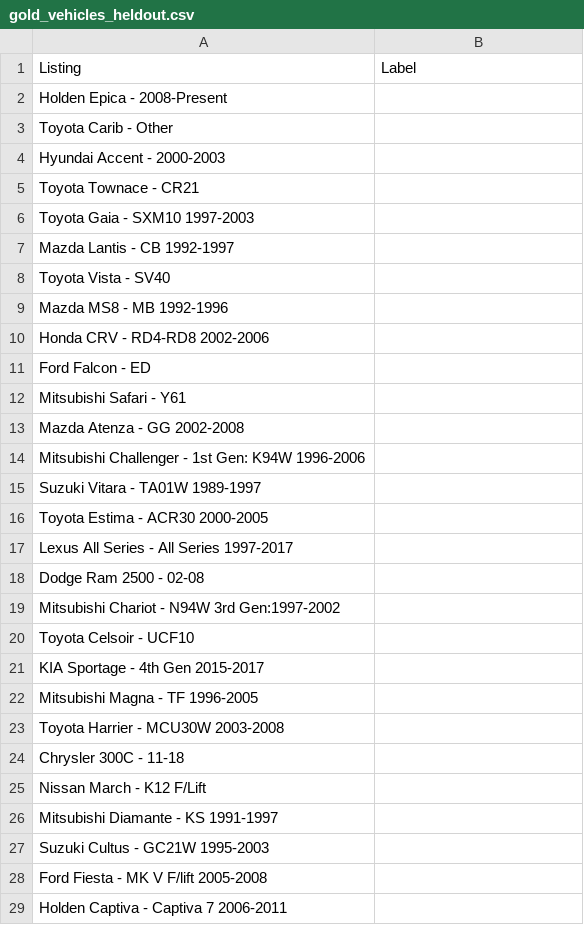
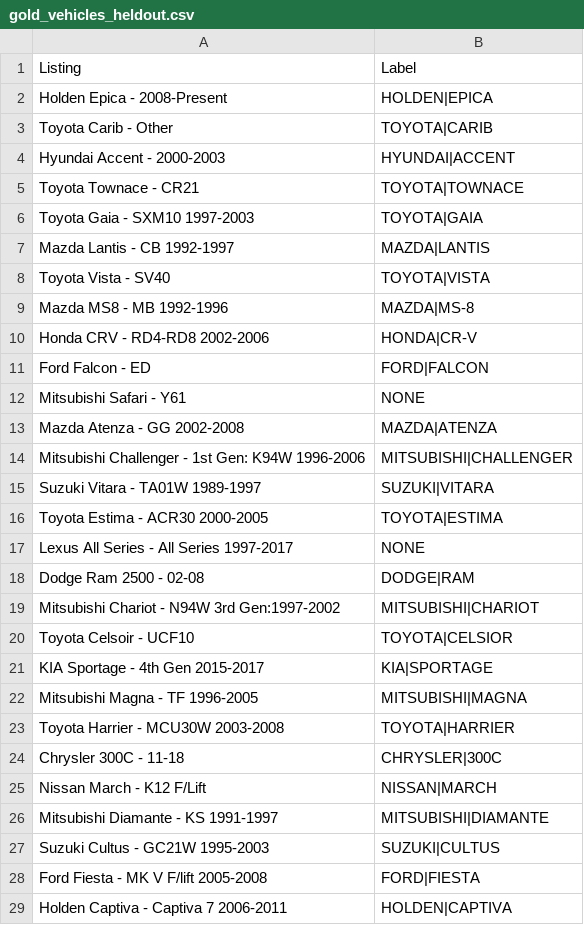
Before and after one commit to TobyPorterDay/CARPARC, a CSV file: data/gold_vehicles_heldout.csv, drawn as a sheet; only a part is shown; the diff covers the shown part only.

```diff
--- a/data/gold_vehicles_heldout.csv
+++ b/data/gold_vehicles_heldout.csv
@@ -1,29 +1,29 @@
 Listing,Label
-Holden Epica - 2008-Present,
-Toyota Carib - Other,
-Hyundai Accent - 2000-2003,
-Toyota Townace - CR21,
-Toyota Gaia - SXM10 1997-2003,
-Mazda Lantis - CB 1992-1997,
-Toyota Vista - SV40,
-Mazda MS8 - MB 1992-1996,
-Honda CRV - RD4-RD8 2002-2006,
-Ford Falcon - ED,
-Mitsubishi Safari - Y61,
-Mazda Atenza - GG 2002-2008,
-Mitsubishi Challenger - 1st Gen: K94W 1996-2006,
-Suzuki Vitara - TA01W 1989-1997,
-Toyota Estima - ACR30 2000-2005,
-Lexus All Series - All Series 1997-2017,
-Dodge Ram 2500 - 02-08,
-Mitsubishi Chariot - N94W 3rd Gen:1997-2002,
-Toyota Celsoir - UCF10,
-KIA Sportage - 4th Gen 2015-2017,
-Mitsubishi Magna - TF 1996-2005,
-Toyota Harrier - MCU30W 2003-2008,
-Chrysler 300C - 11-18,
-Nissan March - K12 F/Lift,
-Mitsubishi Diamante - KS 1991-1997,
-Suzuki Cultus - GC21W 1995-2003,
-Ford Fiesta - MK V F/lift 2005-2008,
-Holden Captiva - Captiva 7 2006-2011,
+Holden Epica - 2008-Present,HOLDEN|EPICA
+Toyota Carib - Other,TOYOTA|CARIB
+Hyundai Accent - 2000-2003,HYUNDAI|ACCENT
+Toyota Townace - CR21,TOYOTA|TOWNACE
+Toyota Gaia - SXM10 1997-2003,TOYOTA|GAIA
+Mazda Lantis - CB 1992-1997,MAZDA|LANTIS
+Toyota Vista - SV40,TOYOTA|VISTA
+Mazda MS8 - MB 1992-1996,MAZDA|MS-8
+Honda CRV - RD4-RD8 2002-2006,HONDA|CR-V
+Ford Falcon - ED,FORD|FALCON
+Mitsubishi Safari - Y61,NONE
+Mazda Atenza - GG 2002-2008,MAZDA|ATENZA
+Mitsubishi Challenger - 1st Gen: K94W 1996-2006,MITSUBISHI|CHALLENGER
+Suzuki Vitara - TA01W 1989-1997,SUZUKI|VITARA
+Toyota Estima - ACR30 2000-2005,TOYOTA|ESTIMA
+Lexus All Series - All Series 1997-2017,NONE
+Dodge Ram 2500 - 02-08,DODGE|RAM
+Mitsubishi Chariot - N94W 3rd Gen:1997-2002,MITSUBISHI|CHARIOT
+Toyota Celsoir - UCF10,TOYOTA|CELSIOR
+KIA Sportage - 4th Gen 2015-2017,KIA|SPORTAGE
+Mitsubishi Magna - TF 1996-2005,MITSUBISHI|MAGNA
+Toyota Harrier - MCU30W 2003-2008,TOYOTA|HARRIER
+Chrysler 300C - 11-18,CHRYSLER|300C
+Nissan March - K12 F/Lift,NISSAN|MARCH
+Mitsubishi Diamante - KS 1991-1997,MITSUBISHI|DIAMANTE
+Suzuki Cultus - GC21W 1995-2003,SUZUKI|CULTUS
+Ford Fiesta - MK V F/lift 2005-2008,FORD|FIESTA
+Holden Captiva - Captiva 7 2006-2011,HOLDEN|CAPTIVA
```
Also changed, not shown: 72 edited cells elsewhere in this file, data/gold_vehicles_dev.csv, data/gold_vehicles_unlabelled.csv, 2 other files.
